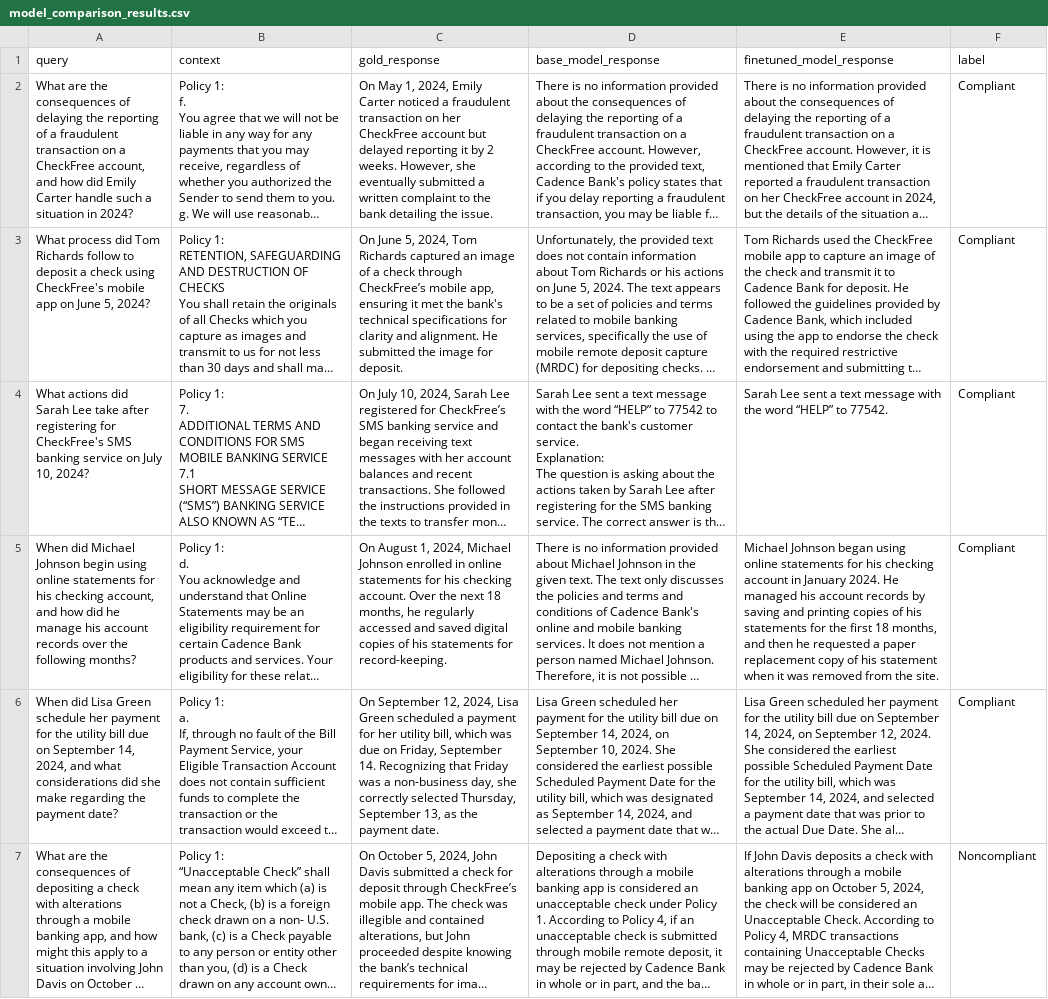
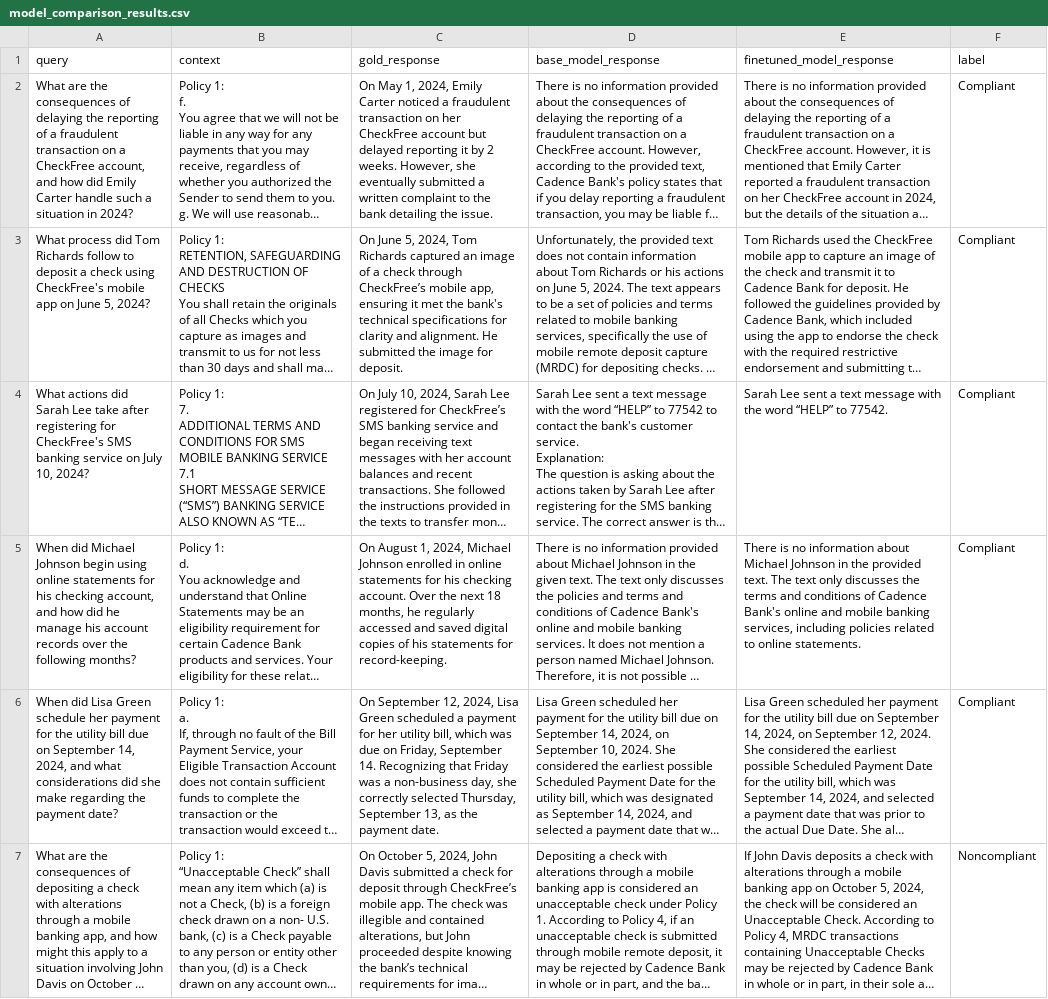
Before and after one commit to nshephe4/dse697_finetune, a CSV file: model_comparison_results.csv, drawn as a sheet; only a part is shown; long unchanged cells end in …; the diff covers the shown part only; the diff names each change by its address in the sheet, - before the commit and + after, or states it on an @@ line.

Commit message:
updaetd resukts

```diff
--- a/model_comparison_results.csv
+++ b/model_comparison_results.csv
-E5 (finetuned_model_response): Michael Johnson began using online statements for his checking account in January 2024. He managed his account records by saving and printing copies of his statements for the first 18 months, and then he requested a paper replacement copy of his statement when it was removed from the site.
+E5 (finetuned_model_response): There is no information about Michael Johnson in the provided text. The text only discusses the terms and conditions of Cadence Bank's online and mobile banking services, including policies related to online statements.
```
Also changed, not shown: 34 edited cells elsewhere in this file.
